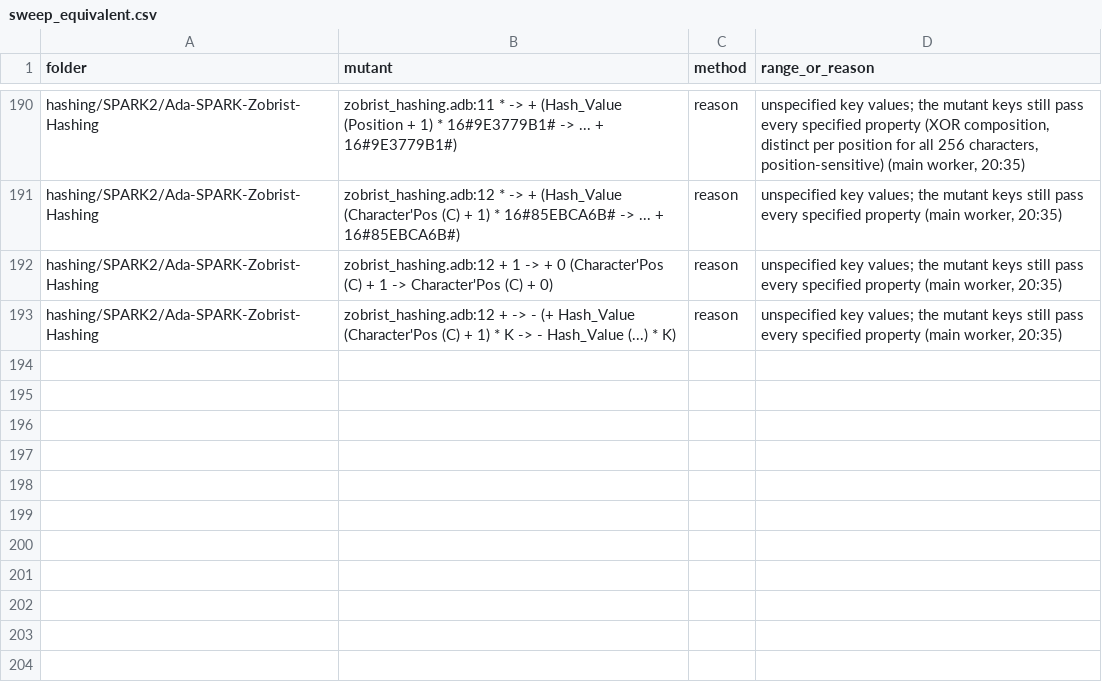
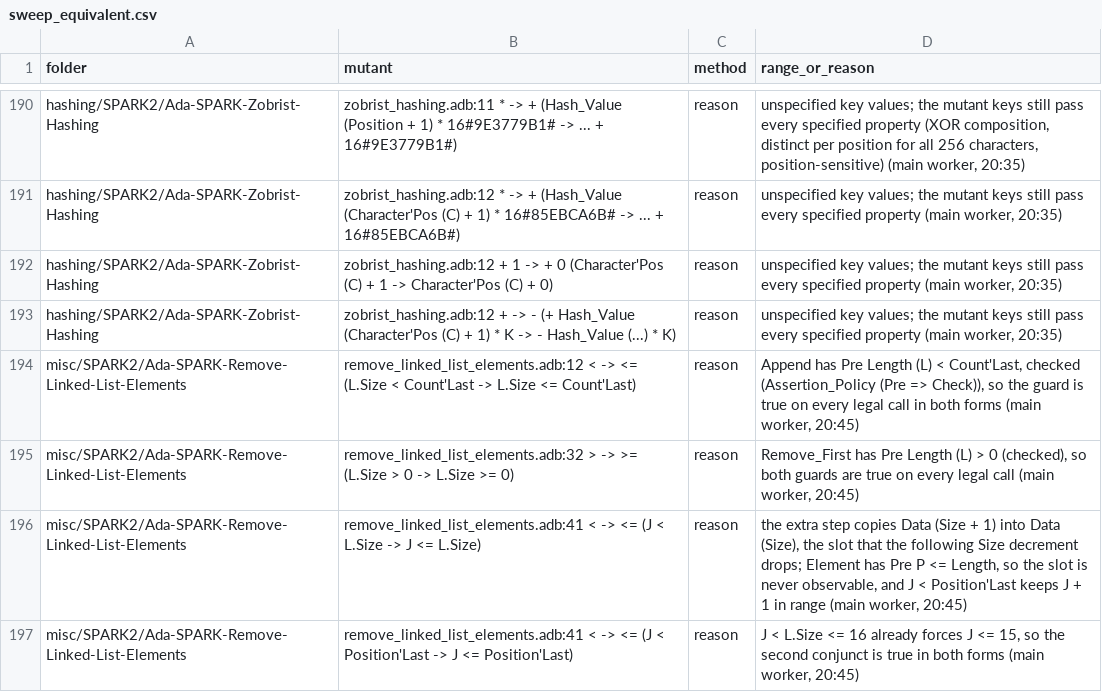
Before and after one commit to RobertBoettcherSF/Ada-Algorithms, a CSV file: tools/vv/sweep_equivalent.csv, drawn as a sheet; only a part is shown, gaps mark what is left out.

Commit message:
Mutation win-back (tuning half): Remove-Linked-List-Elements own checks (random Append/Remove_First against an own array model; the old tests never noticed Data (I) = V flipped); 4 survivors equivalent with reasons: 7/11 raw, 7/7 non-equivalent

```diff
--- a/tools/vv/sweep_equivalent.csv
+++ b/tools/vv/sweep_equivalent.csv
@@ -193 +193,5 @@ hashing/SPARK2/Ada-SPARK-Zobrist-Hashing,zobrist_hashing.adb:12 + 1 -> + 0 (Char
 hashing/SPARK2/Ada-SPARK-Zobrist-Hashing,zobrist_hashing.adb:12 + -> - (+ Hash_Value (Character'Pos (C) + 1) * K -> - Hash_Value (...) * K),reason,"unspecified key values; the mutant keys still pass every specified property (main worker, 20:35)"
+misc/SPARK2/Ada-SPARK-Remove-Linked-List-Elements,remove_linked_list_elements.adb:12 < -> <= (L.Size < Count'Last -> L.Size <= Count'Last),reason,"Append has Pre Length (L) < Count'Last, checked (Assertion_Policy (Pre => Check)), so the guard is true on every legal call in both forms (main worker, 20:45)"
+misc/SPARK2/Ada-SPARK-Remove-Linked-List-Elements,remove_linked_list_elements.adb:32 > -> >= (L.Size > 0 -> L.Size >= 0),reason,"Remove_First has Pre Length (L) > 0 (checked), so both guards are true on every legal call (main worker, 20:45)"
+misc/SPARK2/Ada-SPARK-Remove-Linked-List-Elements,remove_linked_list_elements.adb:41 < -> <= (J < L.Size -> J <= L.Size),reason,"the extra step copies Data (Size + 1) into Data (Size), the slot that the following Size decrement drops; Element has Pre P <= Length, so the slot is never observable, and J < Position'Last keeps J + 1 in range (main worker, 20:45)"
+misc/SPARK2/Ada-SPARK-Remove-Linked-List-Elements,remove_linked_list_elements.adb:41 < -> <= (J < Position'Last -> J <= Position'Last),reason,"J < L.Size <= 16 already forces J <= 15, so the second conjunct is true in both forms (main worker, 20:45)"
```
Also changed, not shown: 3 other files.
